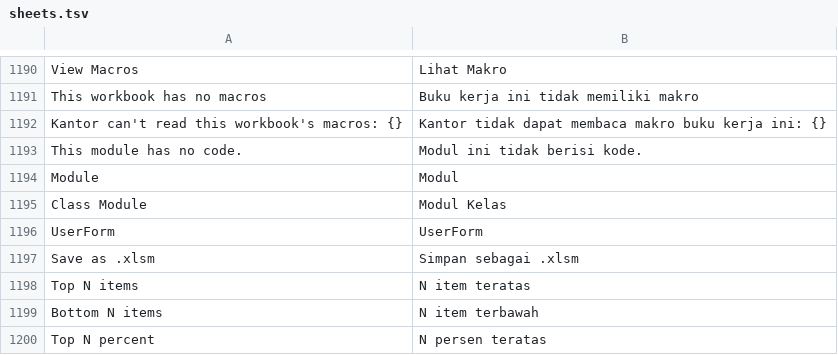
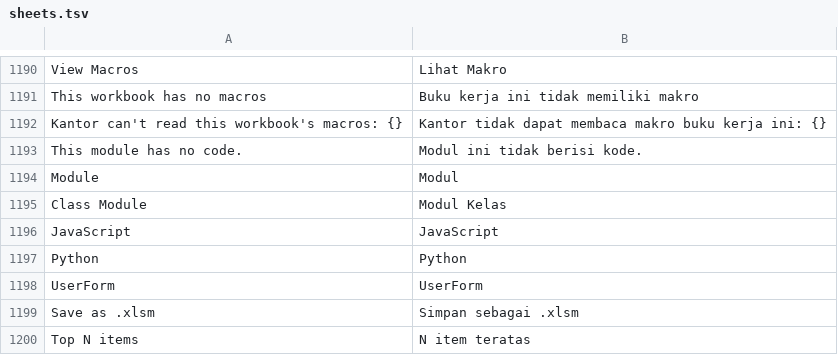
Before and after one commit to dzulfikar08/kantor, a TSV file: crates/kantor_ui/i18n/sheets.tsv, drawn as a sheet; only a part is shown, gaps mark what is left out; the shorter side is filled out with more unchanged rows; the diff names each change by its address in the sheet, - before the commit and + after, or states it on an @@ line.

Commit message:
Scripts: Indonesian catalog entries; Python scripts are kept and listed, not run (RustPython is too large)

```diff
--- a/crates/kantor_ui/i18n/sheets.tsv
+++ b/crates/kantor_ui/i18n/sheets.tsv
+row 1196: JavaScript | JavaScript
+row 1197: Python | Python
```
Also changed, not shown: 7 other files.
